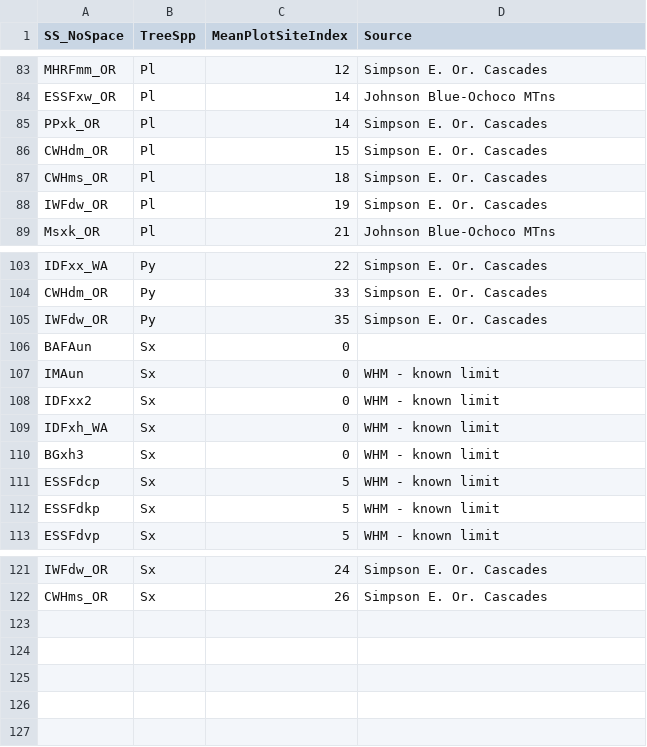
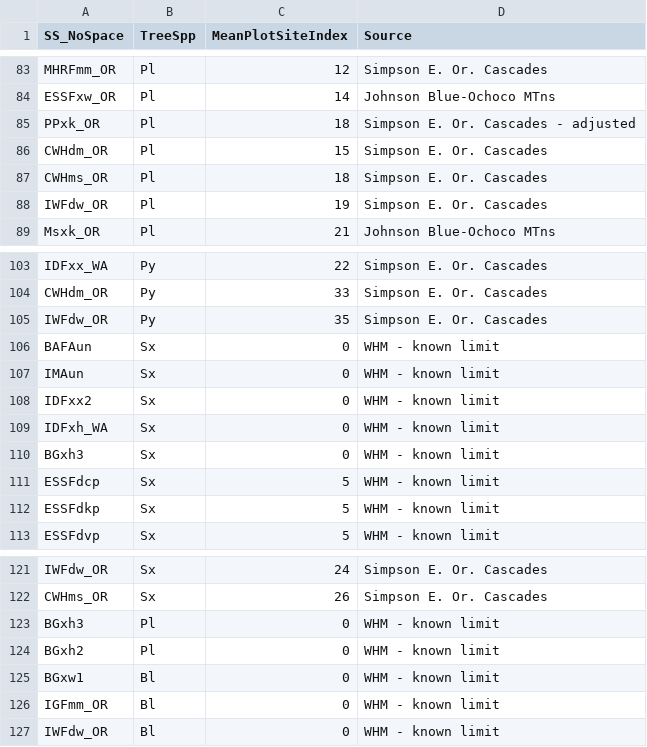
Before and after one commit to whmacken/SIBEC_Modelled, a CSV file: inputsGit/SIBEC_2020_Add.csv, drawn as a sheet; only a part is shown, gaps mark what is left out.

Commit message:
Add in more bounding SI

```diff
--- a/inputsGit/SIBEC_2020_Add.csv
+++ b/inputsGit/SIBEC_2020_Add.csv
@@ -84,3 +84,3 @@ MHRFmm_OR,Pl,12,Simpson E. Or. Cascades
 ESSFxw_OR,Pl,14,Johnson Blue-Ochoco MTns
-PPxk_OR,Pl,14,Simpson E. Or. Cascades
+PPxk_OR,Pl,18,Simpson E. Or. Cascades - adjusted
 CWHdm_OR,Pl,15,Simpson E. Or. Cascades
@@ -105,3 +105,3 @@ CWHdm_OR,Py,33,Simpson E. Or. Cascades
 IWFdw_OR,Py,35,Simpson E. Or. Cascades
-BAFAun,Sx,0,
+BAFAun,Sx,0,WHM - known limit
 IMAun,Sx,0,WHM - known limit
@@ -122 +122,6 @@ IWFdw_OR,Sx,24,Simpson E. Or. Cascades
 CWHms_OR,Sx,26,Simpson E. Or. Cascades
+BGxh3,Pl,0,WHM - known limit
+BGxh2,Pl,0,WHM - known limit
+BGxw1,Bl,0,WHM - known limit
+IGFmm_OR,Bl,0,WHM - known limit
+IWFdw_OR,Bl,0,WHM - known limit
```
